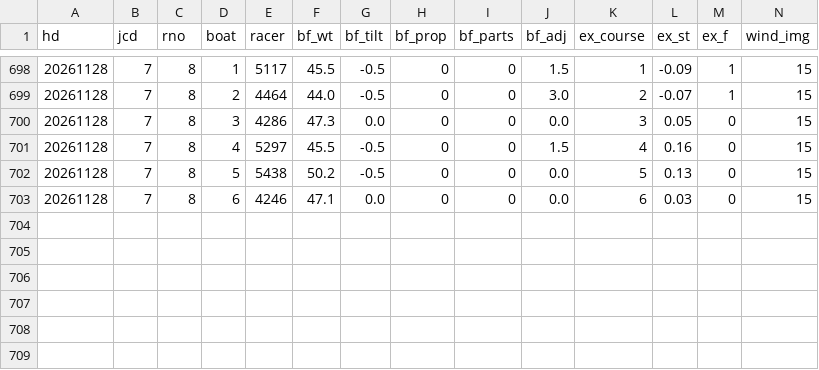
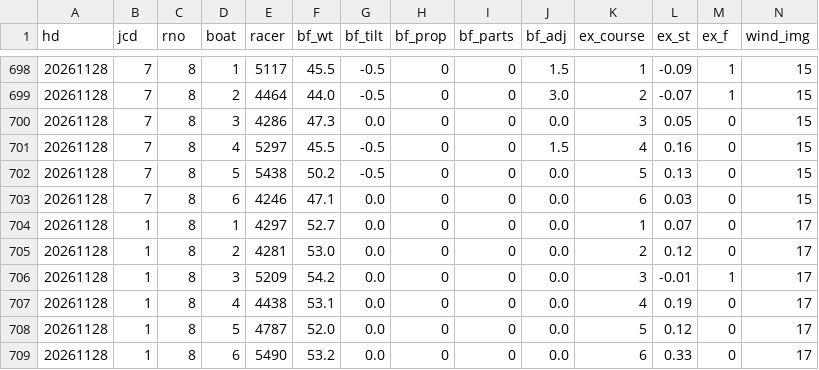
Before and after one commit to pocha2525/boatrace-ai, a CSV file: logs/before_20261128.csv, drawn as a sheet; only a part is shown, gaps mark what is left out; rows hold the shown columns only; the diff names each change by its address in the sheet, - before the commit and + after, or states it on an @@ line.

```diff
--- a/logs/before_20261128.csv
+++ b/logs/before_20261128.csv
+row 704: 20261128 | 1 | 8 | 1 | 4297 | 52.7 | 0.0 | 0 | 0 | 0.0 | 1 | 0.07 | 0 | 17
+row 705: 20261128 | 1 | 8 | 2 | 4281 | 53.0 | 0.0 | 0 | 0 | 0.0 | 2 | 0.12 | 0 | 17
+row 706: 20261128 | 1 | 8 | 3 | 5209 | 54.2 | 0.0 | 0 | 0 | 0.0 | 3 | -0.01 | 1 | 17
+row 707: 20261128 | 1 | 8 | 4 | 4438 | 53.1 | 0.0 | 0 | 0 | 0.0 | 4 | 0.19 | 0 | 17
+row 708: 20261128 | 1 | 8 | 5 | 4787 | 52.0 | 0.0 | 0 | 0 | 0.0 | 5 | 0.12 | 0 | 17
+row 709: 20261128 | 1 | 8 | 6 | 5490 | 53.2 | 0.0 | 0 | 0 | 0.0 | 6 | 0.33 | 0 | 17
```
Also changed, not shown: logs/20261128.csv, logs/comment_20261128.csv, 5 other files.
